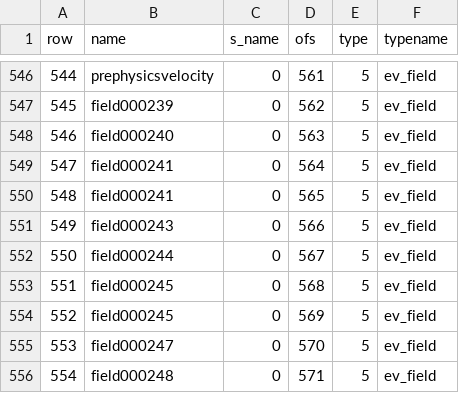
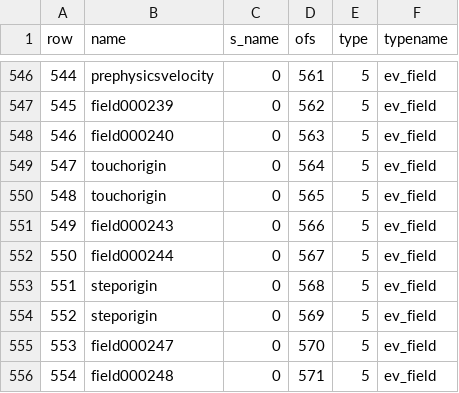
Before and after one commit to nickgovier/DeQCC, a CSV file: obots/_original_progs_globaldefs.csv, drawn as a sheet; only a part is shown, gaps mark what is left out.

```diff
--- a/obots/_original_progs_globaldefs.csv
+++ b/obots/_original_progs_globaldefs.csv
@@ -548,8 +548,8 @@ row,name,s_name,ofs,type,typename
 546,field000240,0,563,5,ev_field
-547,field000241,0,564,5,ev_field
-548,field000241,0,565,5,ev_field
+547,touchorigin,0,564,5,ev_field
+548,touchorigin,0,565,5,ev_field
 549,field000243,0,566,5,ev_field
 550,field000244,0,567,5,ev_field
-551,field000245,0,568,5,ev_field
-552,field000245,0,569,5,ev_field
+551,steporigin,0,568,5,ev_field
+552,steporigin,0,569,5,ev_field
 553,field000247,0,570,5,ev_field
```
Also changed, not shown: obots/_original_progs_fields.csv, 4 other files.
